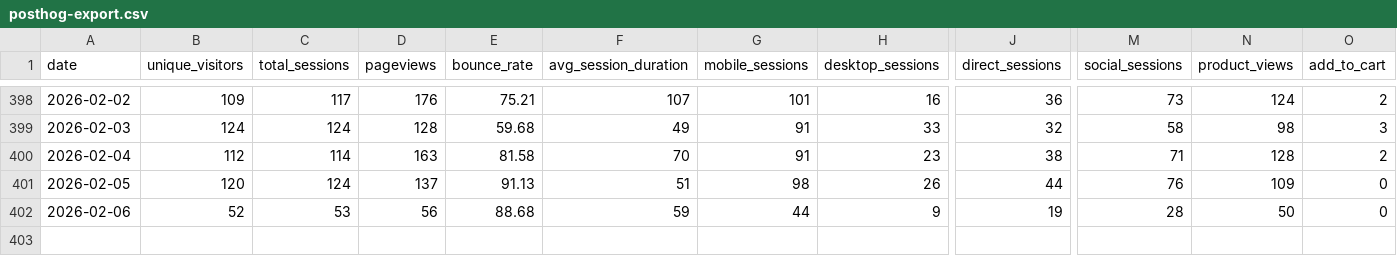
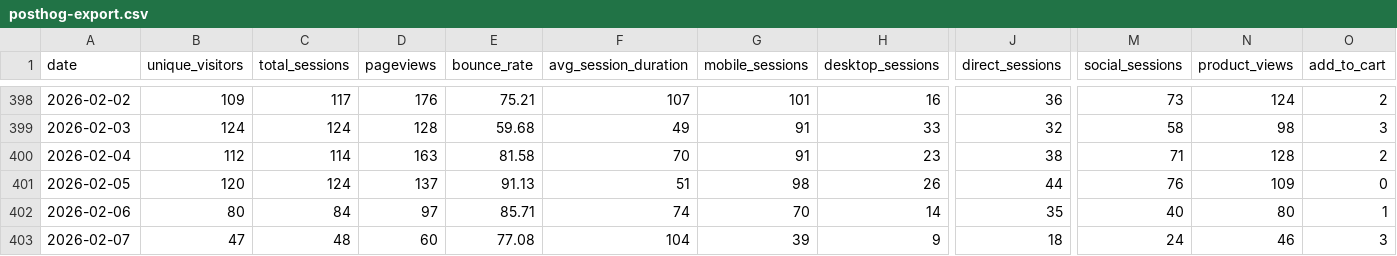
Before and after one commit to better-tomorrow-brands/better-reports, a CSV file: tmp/posthog-export.csv, drawn as a sheet; only a part is shown, gaps mark what is left out; rows hold the shown columns only; the diff covers the shown part only; the diff names each change by its address in the sheet, - before the commit and + after, or states it on an @@ line.

```diff
--- a/tmp/posthog-export.csv
+++ b/tmp/posthog-export.csv
-B402 (unique_visitors): 52
+B402 (unique_visitors): 80
-C402 (total_sessions): 53
+C402 (total_sessions): 84
-D402 (pageviews): 56
+D402 (pageviews): 97
-E402 (bounce_rate): 88.68
+E402 (bounce_rate): 85.71
-F402 (avg_session_duration): 59
+F402 (avg_session_duration): 74
-G402 (mobile_sessions): 44
+G402 (mobile_sessions): 70
-H402 (desktop_sessions): 9
+H402 (desktop_sessions): 14
-J402 (direct_sessions): 19
+J402 (direct_sessions): 35
-M402 (social_sessions): 28
+M402 (social_sessions): 40
-N402 (product_views): 50
+N402 (product_views): 80
-O402 (add_to_cart): 0
+O402 (add_to_cart): 1
+row 403: 2026-02-07 | 47 | 48 | 60 | 77.08 | 104 | 39 | 9 | 18 | 24 | 46 | 3
```
Also changed, not shown: 3 edited cells elsewhere in this file, 8 other files.
